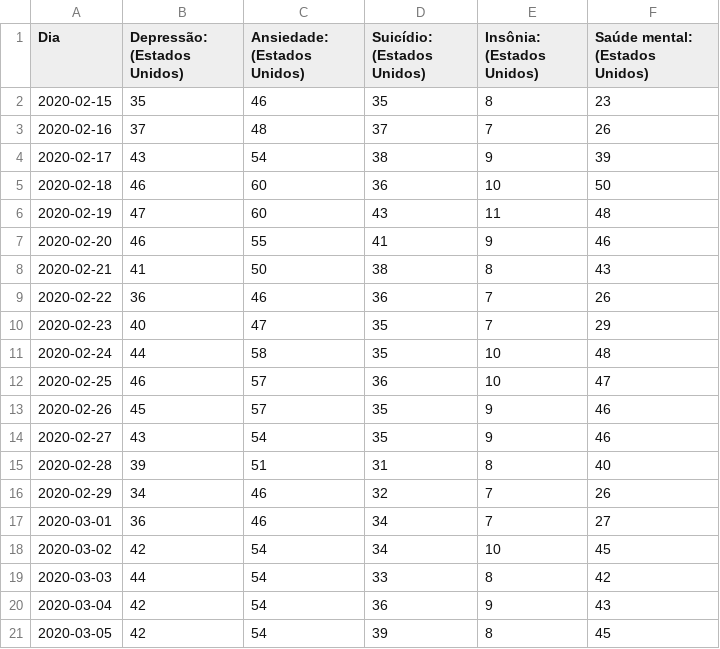
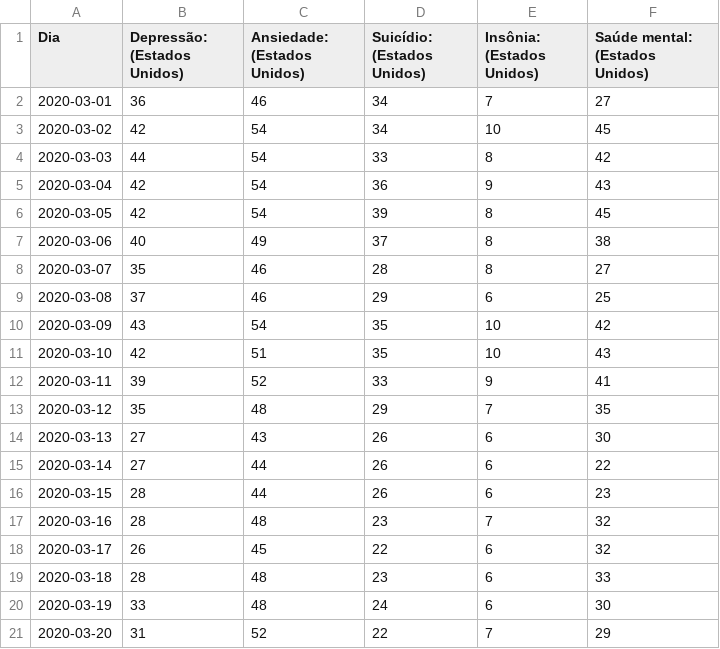
Before and after one commit to GuiSanches/mental_health, a CSV file: google-data.csv, drawn as a sheet; only a part is shown; the shorter side is filled out with more unchanged rows; the diff names each change by its address in the sheet, - before the commit and + after, or states it on an @@ line.

Commit message:
fix display of predicted data

```diff
--- a/google-data.csv
+++ b/google-data.csv
-row 2: 2020-02-15 | 35 | 46 | 35 | 8 | 23
-row 3: 2020-02-16 | 37 | 48 | 37 | 7 | 26
-row 4: 2020-02-17 | 43 | 54 | 38 | 9 | 39
-row 5: 2020-02-18 | 46 | 60 | 36 | 10 | 50
-row 6: 2020-02-19 | 47 | 60 | 43 | 11 | 48
-row 7: 2020-02-20 | 46 | 55 | 41 | 9 | 46
-row 8: 2020-02-21 | 41 | 50 | 38 | 8 | 43
-row 9: 2020-02-22 | 36 | 46 | 36 | 7 | 26
-row 10: 2020-02-23 | 40 | 47 | 35 | 7 | 29
-row 11: 2020-02-24 | 44 | 58 | 35 | 10 | 48
-row 12: 2020-02-25 | 46 | 57 | 36 | 10 | 47
-row 13: 2020-02-26 | 45 | 57 | 35 | 9 | 46
-row 14: 2020-02-27 | 43 | 54 | 35 | 9 | 46
-row 15: 2020-02-28 | 39 | 51 | 31 | 8 | 40
-row 16: 2020-02-29 | 34 | 46 | 32 | 7 | 26
```
Also changed, not shown: 1 other file.
